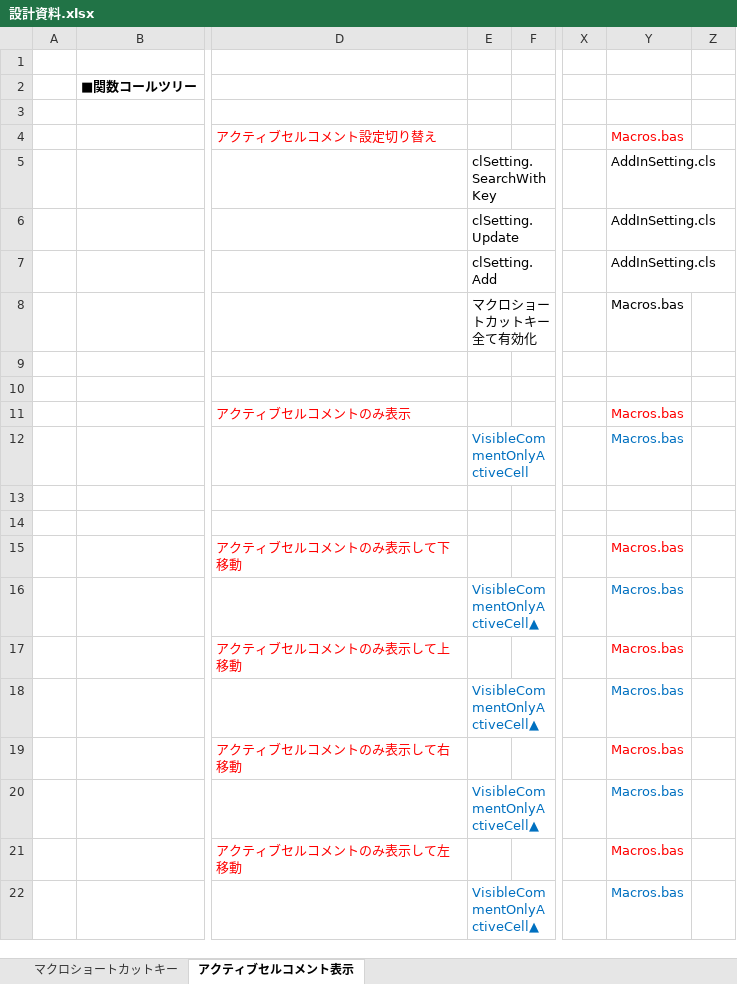
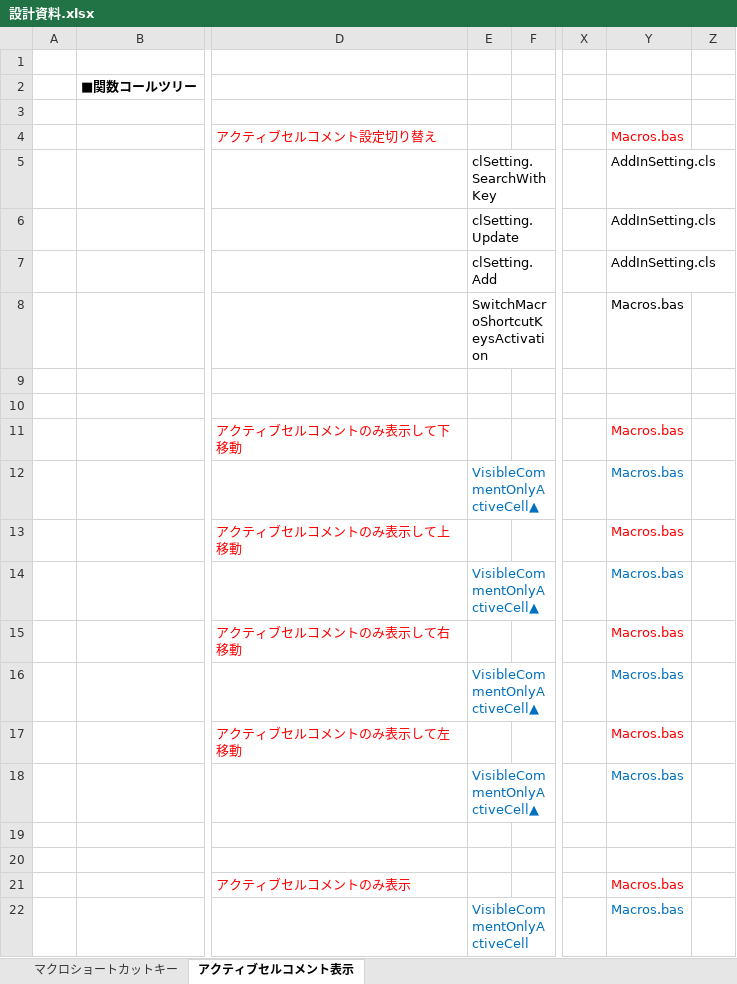
Before and after one commit to draemonash2/codes, an Excel workbook: vba/excel/AddIns/UserDefFuncs.bas/設計資料.xlsx, sheet アクティブセルコメント表示, drawn as a sheet; only a part is shown, gaps mark what is left out; values as stored, in another font and other column widths than the file's, no borders; removed rows and columns are numbered as before the commit, all else as after; rows hold the shown columns only; the diff names each change by its address in the sheet, - before the commit and + after, or states it on an @@ line.

```diff
--- a/vba/excel/AddIns/UserDefFuncs.bas/設計資料.xlsx (sheet アクティブセルコメント表示)
+++ b/vba/excel/AddIns/UserDefFuncs.bas/設計資料.xlsx (sheet アクティブセルコメント表示)
-row 8:  |  |  | マクロショートカットキー全て有効化 |  |  | Macros.bas
-row 9: (empty)
-E8: VisibleCommentOnlyActiveCell
+E8: SwitchMacroShortcutKeysActivation
-E8 text colour: #0070C0
+E8 text colour: black
-Y8 text colour: #0070C0
+Y8 text colour: black
+row 19: (empty)
@@ row 10 moved to row 20: 呼び元無し @@
@@ row 11 moved to row 21: アクティブセルコメントのみ表示 @@
+row 22:  |  |  | VisibleCommentOnlyActiveCell |  |  | Macros.bas
```
Also changed, not shown: sheet マクロショートカットキー, 2 other files.
